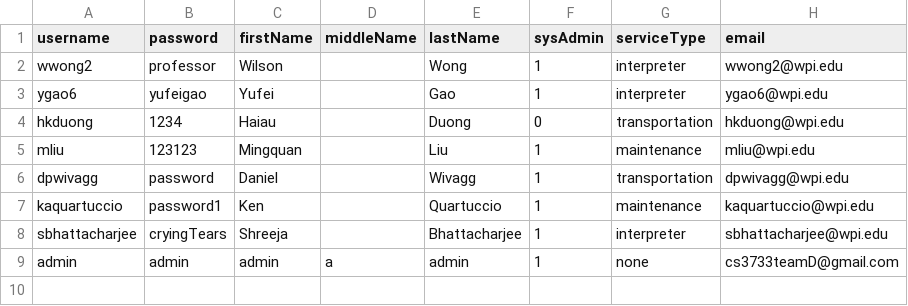
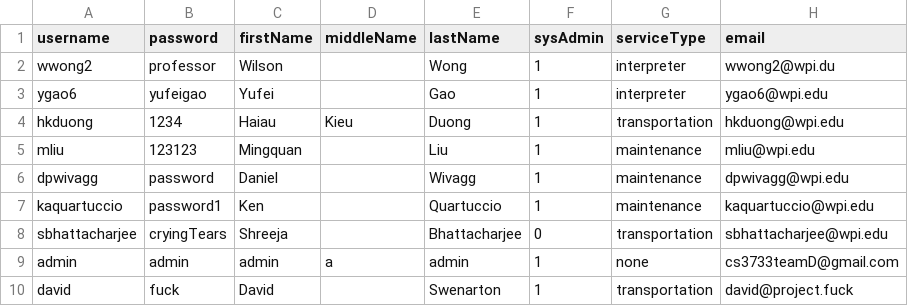
Before and after one commit to MingquanLiu/CS3733TeamDProject, a CSV file: csv/CsvTables/AllEmployees.csv, drawn as a sheet.

```diff
--- a/csv/CsvTables/AllEmployees.csv
+++ b/csv/CsvTables/AllEmployees.csv
@@ -1,9 +1,10 @@
 username, password, firstName, middleName, lastName, sysAdmin, serviceType, email
-wwong2,professor,Wilson,,Wong,1,interpreter,wwong2@wpi.edu
+wwong2,professor,Wilson,,Wong,1,interpreter,wwong2@wpi.du
 ygao6,yufeigao,Yufei,,Gao,1,interpreter,ygao6@wpi.edu
-hkduong,1234,Haiau,,Duong,0,transportation,hkduong@wpi.edu
+hkduong,1234,Haiau,Kieu,Duong,1,transportation,hkduong@wpi.edu
 mliu,123123,Mingquan,,Liu,1,maintenance,mliu@wpi.edu
-dpwivagg,password,Daniel,,Wivagg,1,transportation,dpwivagg@wpi.edu
+dpwivagg,password,Daniel,,Wivagg,1,maintenance,dpwivagg@wpi.edu
 kaquartuccio,password1,Ken,,Quartuccio,1,maintenance,kaquartuccio@wpi.edu
-sbhattacharjee,cryingTears,Shreeja,,Bhattacharjee,1,interpreter,sbhattacharjee@wpi.edu
+sbhattacharjee,cryingTears,Shreeja,,Bhattacharjee,0,transportation,sbhattacharjee@wpi.edu
 admin,admin,admin,a,admin,1,none,cs3733teamD@gmail.com
+david,fuck,David,,Swenarton,1,transportation,david@project.fuck
```
Also changed, not shown: csv/CsvNodes/AllMapNodes.csv, 19 other files.
